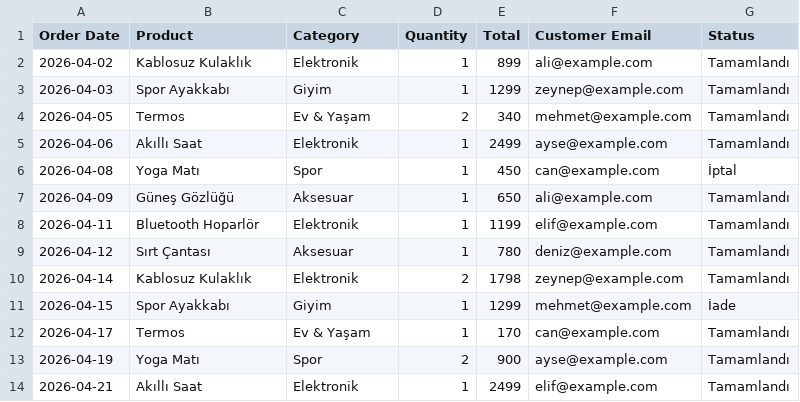
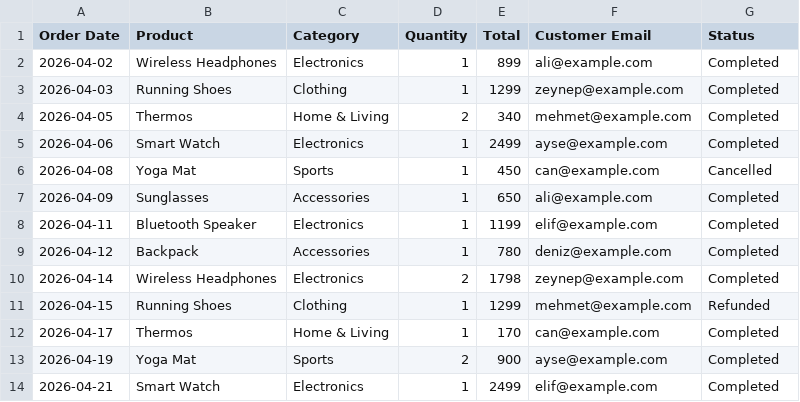
Before and after one commit to alperensamilx/orderlens, a CSV file: sample_data/orders.csv, drawn as a sheet; only a part is shown; the diff covers the shown part only.

Commit message:
Translate all UI, code messages, and docs to English
Templates, form/validation messages, error messages, chart titles and
axis labels (analysis.py), README, and sample data (product/category/
status names) are now all in English for an international audience.
Renamed screenshots and the alternate-format test CSV to English
filenames. Kept the Turkish keyword list in analysis.py's column
detection intact — that's a feature (auto-detecting Turkish-labeled
CSVs too), not UI text. All 12 tests still pass; demo dataset
regenerated so its cached charts show English labels.

```diff
--- a/sample_data/orders.csv
+++ b/sample_data/orders.csv
@@ -1,14 +1,14 @@
 Order Date,Product,Category,Quantity,Total,Customer Email,Status
-2026-04-02,Kablosuz Kulaklık,Elektronik,1,899,ali@example.com,Tamamlandı
-2026-04-03,Spor Ayakkabı,Giyim,1,1299,zeynep@example.com,Tamamlandı
-2026-04-05,Termos,Ev & Yaşam,2,340,mehmet@example.com,Tamamlandı
-2026-04-06,Akıllı Saat,Elektronik,1,2499,ayse@example.com,Tamamlandı
-2026-04-08,Yoga Matı,Spor,1,450,can@example.com,İptal
-2026-04-09,Güneş Gözlüğü,Aksesuar,1,650,ali@example.com,Tamamlandı
-2026-04-11,Bluetooth Hoparlör,Elektronik,1,1199,elif@example.com,Tamamlandı
-2026-04-12,Sırt Çantası,Aksesuar,1,780,deniz@example.com,Tamamlandı
-2026-04-14,Kablosuz Kulaklık,Elektronik,2,1798,zeynep@example.com,Tamamlandı
-2026-04-15,Spor Ayakkabı,Giyim,1,1299,mehmet@example.com,İade
-2026-04-17,Termos,Ev & Yaşam,1,170,can@example.com,Tamamlandı
-2026-04-19,Yoga Matı,Spor,2,900,ayse@example.com,Tamamlandı
-2026-04-21,Akıllı Saat,Elektronik,1,2499,elif@example.com,Tamamlandı
+2026-04-02,Wireless Headphones,Electronics,1,899,ali@example.com,Completed
+2026-04-03,Running Shoes,Clothing,1,1299,zeynep@example.com,Completed
+2026-04-05,Thermos,Home & Living,2,340,mehmet@example.com,Completed
+2026-04-06,Smart Watch,Electronics,1,2499,ayse@example.com,Completed
+2026-04-08,Yoga Mat,Sports,1,450,can@example.com,Cancelled
+2026-04-09,Sunglasses,Accessories,1,650,ali@example.com,Completed
+2026-04-11,Bluetooth Speaker,Electronics,1,1199,elif@example.com,Completed
+2026-04-12,Backpack,Accessories,1,780,deniz@example.com,Completed
+2026-04-14,Wireless Headphones,Electronics,2,1798,zeynep@example.com,Completed
+2026-04-15,Running Shoes,Clothing,1,1299,mehmet@example.com,Refunded
+2026-04-17,Thermos,Home & Living,1,170,can@example.com,Completed
+2026-04-19,Yoga Mat,Sports,2,900,ayse@example.com,Completed
+2026-04-21,Smart Watch,Electronics,1,2499,elif@example.com,Completed
```
Also changed, not shown: 96 edited cells elsewhere in this file, 18 other files.
